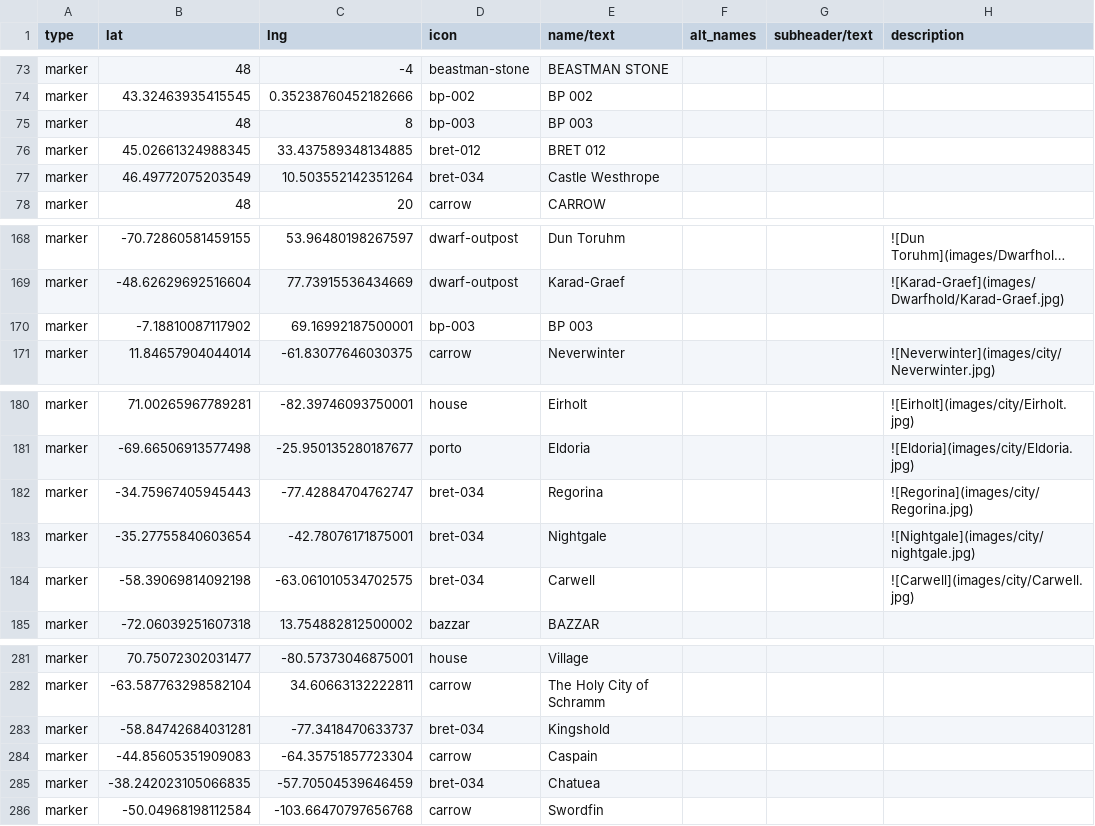
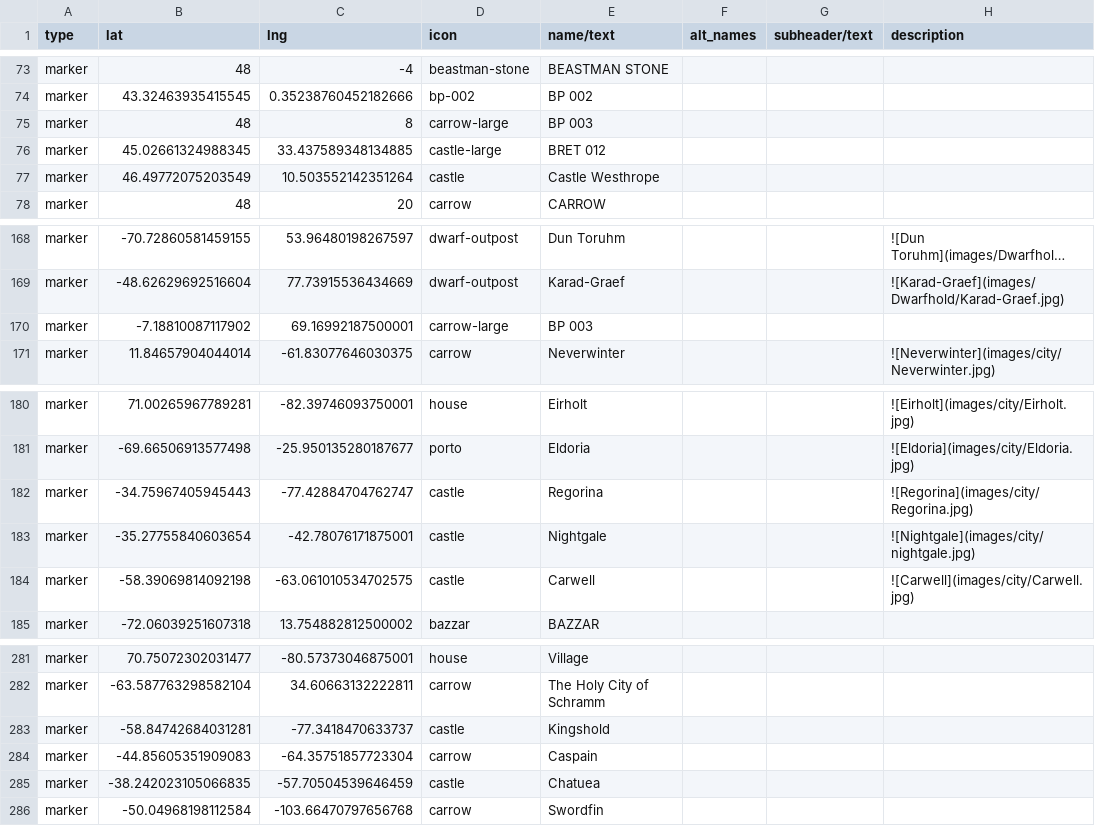
Before and after one commit to nativenewengland/solid-pancake, a CSV file: data/features.csv, drawn as a sheet; only a part is shown, gaps mark what is left out; long unchanged cells end in …; the diff names each change by its address in the sheet, - before the commit and + after, or states it on an @@ line.

Commit message:
Rename bp-003 icon to carrow-large

```diff
--- a/data/features.csv
+++ b/data/features.csv
-D75 (icon): bp-003
+D75 (icon): carrow-large
-D76 (icon): bret-012
+D76 (icon): castle-large
-D77 (icon): bret-034
+D77 (icon): castle
-D170 (icon): bp-003
+D170 (icon): carrow-large
-D182:D184 (icon): bret-034
+D182:D184 (icon): castle
-D283 (icon): bret-034
+D283 (icon): castle
-D285 (icon): bret-034
+D285 (icon): castle
```
Also changed, not shown: 4 other files.
